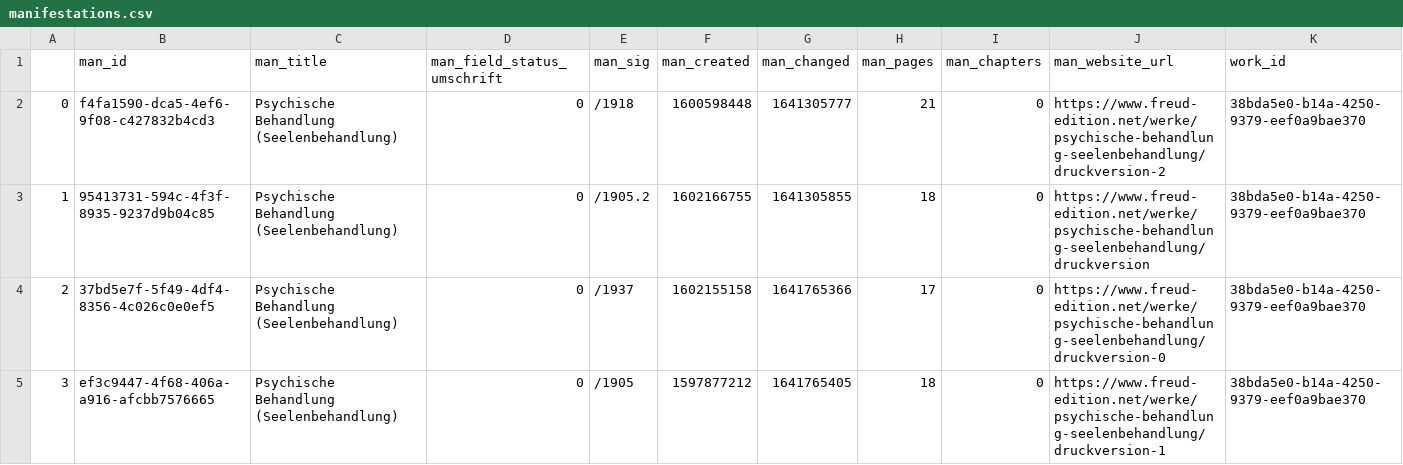
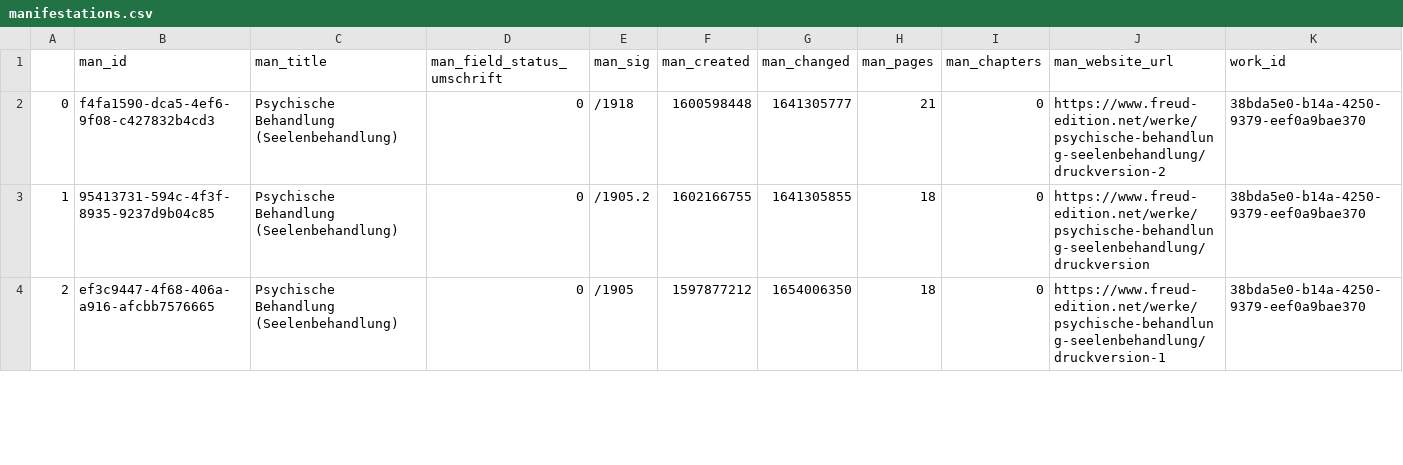
Before and after one commit to freud-digital/frd-reporting, a CSV file: html/data/manifestations.csv, drawn as a sheet; only a part is shown; removed rows and columns are numbered as before the commit, all else as after; rows hold the shown columns only; the diff covers the shown part only; the diff names each change by its address in the sheet, - before the commit and + after, or states it on an @@ line.

```diff
--- a/html/data/manifestations.csv
+++ b/html/data/manifestations.csv
-row 4: 2 | 37bd5e7f-5f49-4df4-8356-4c026c0e0ef5 | Psychische Behandlung (Seelenbehandlung) | 0 | /1937 | 1602155158 | 1641765366 | 17 | 0 | https://www.freud-edition.net/werke/psychische-behandlung-seelenbehandlung/druckversion-0 | 38bda5e0-b14a-4250-9379-eef0a9bae370
@@ column A renumbered between rows 4 and 268 @@
-G4 (man_changed): 1641765405
+G4 (man_changed): 1654006350
```
Also changed, not shown: 2 added rows and 1 removed row elsewhere in this file, html/data/manifestations_all.csv, 4 other files.
